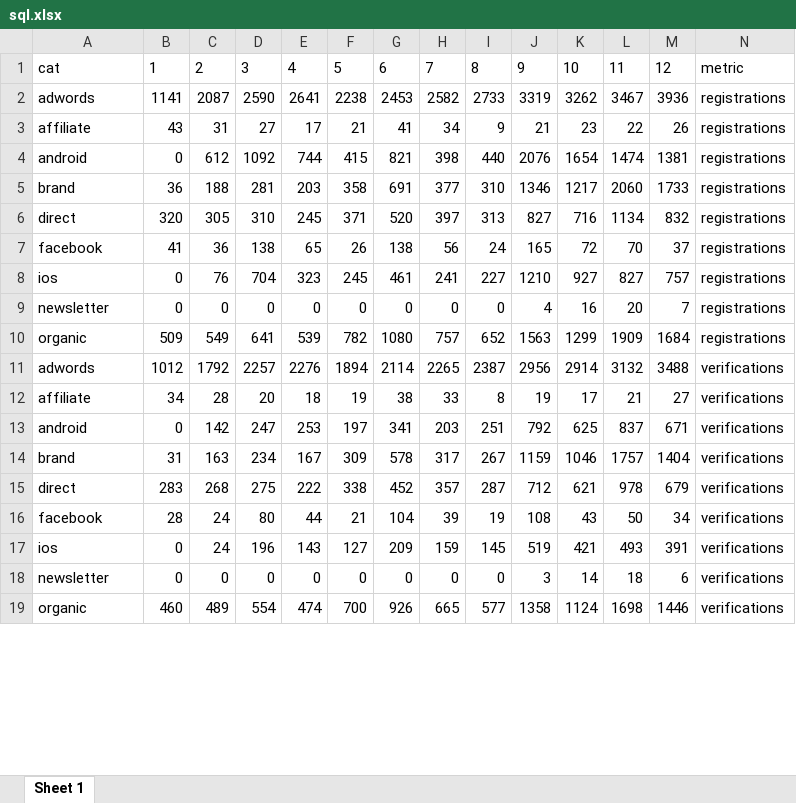
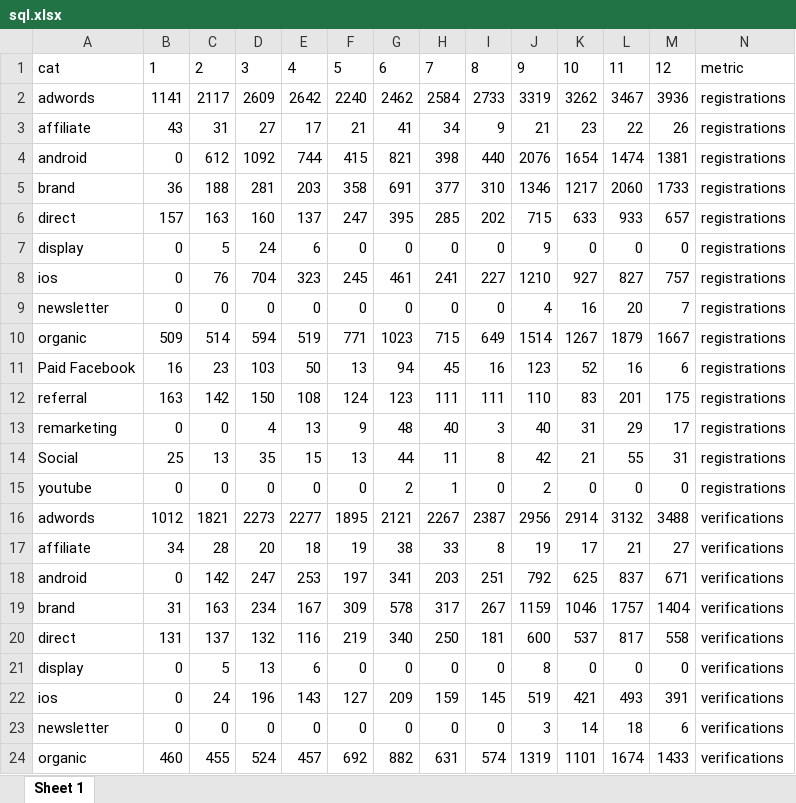
Before and after one commit to GanJianhao/cdgr_adwords, an Excel workbook: Budget/sql.xlsx, sheet Sheet 1, drawn as a sheet; only a part is shown; values as stored, in another font and other column widths than the file's, no borders; removed rows and columns are numbered as before the commit, all else as after; the diff covers the shown part only; the diff names each change by its address in the sheet, - before the commit and + after, or states it on an @@ line.

Commit message:
Updae for full 2014 data

```diff
--- a/Budget/sql.xlsx (sheet Sheet 1)
+++ b/Budget/sql.xlsx (sheet Sheet 1)
-C2: 2087
+C2: 2117
-D2: 2590
+D2: 2609
-E2: 2641
+E2: 2642
-F2: 2238
+F2: 2240
-G2: 2453
+G2: 2462
-H2: 2582
+H2: 2584
-row 6: direct | 320 | 305 | 310 | 245 | 371 | 520 | 397 | 313 | 827 | 716 | 1134 | 832 | registrations
-row 7: facebook | 41 | 36 | 138 | 65 | 26 | 138 | 56 | 24 | 165 | 72 | 70 | 37 | registrations
+row 6: direct | 157 | 163 | 160 | 137 | 247 | 395 | 285 | 202 | 715 | 633 | 933 | 657 | registrations
+row 7: display | 0 | 5 | 24 | 6 | 0 | 0 | 0 | 0 | 9 | 0 | 0 | 0 | registrations
-row 10: organic | 509 | 549 | 641 | 539 | 782 | 1080 | 757 | 652 | 1563 | 1299 | 1909 | 1684 | registrations
+row 10: organic | 509 | 514 | 594 | 519 | 771 | 1023 | 715 | 649 | 1514 | 1267 | 1879 | 1667 | registrations
+row 11: Paid Facebook | 16 | 23 | 103 | 50 | 13 | 94 | 45 | 16 | 123 | 52 | 16 | 6 | registrations
+row 12: referral | 163 | 142 | 150 | 108 | 124 | 123 | 111 | 111 | 110 | 83 | 201 | 175 | registrations
+row 13: remarketing | 0 | 0 | 4 | 13 | 9 | 48 | 40 | 3 | 40 | 31 | 29 | 17 | registrations
+row 14: Social | 25 | 13 | 35 | 15 | 13 | 44 | 11 | 8 | 42 | 21 | 55 | 31 | registrations
+row 15: youtube | 0 | 0 | 0 | 0 | 0 | 2 | 1 | 0 | 2 | 0 | 0 | 0 | registrations
-C16: 1792
+C16: 1821
-D16: 2257
+D16: 2273
-E16: 2276
+E16: 2277
-F16: 1894
+F16: 1895
-G16: 2114
+G16: 2121
-H16: 2265
+H16: 2267
-row 15: direct | 283 | 268 | 275 | 222 | 338 | 452 | 357 | 287 | 712 | 621 | 978 | 679 | verifications
-row 16: facebook | 28 | 24 | 80 | 44 | 21 | 104 | 39 | 19 | 108 | 43 | 50 | 34 | verifications
+row 20: direct | 131 | 137 | 132 | 116 | 219 | 340 | 250 | 181 | 600 | 537 | 817 | 558 | verifications
+row 21: display | 0 | 5 | 13 | 6 | 0 | 0 | 0 | 0 | 8 | 0 | 0 | 0 | verifications
-row 19: organic | 460 | 489 | 554 | 474 | 700 | 926 | 665 | 577 | 1358 | 1124 | 1698 | 1446 | verifications
+row 24: organic | 460 | 455 | 524 | 457 | 692 | 882 | 631 | 574 | 1319 | 1101 | 1674 | 1433 | verifications
```
Also changed, not shown: 13 added rows, 3 removed rows and 4 edited cells elsewhere in this sheet, 9 other files.
